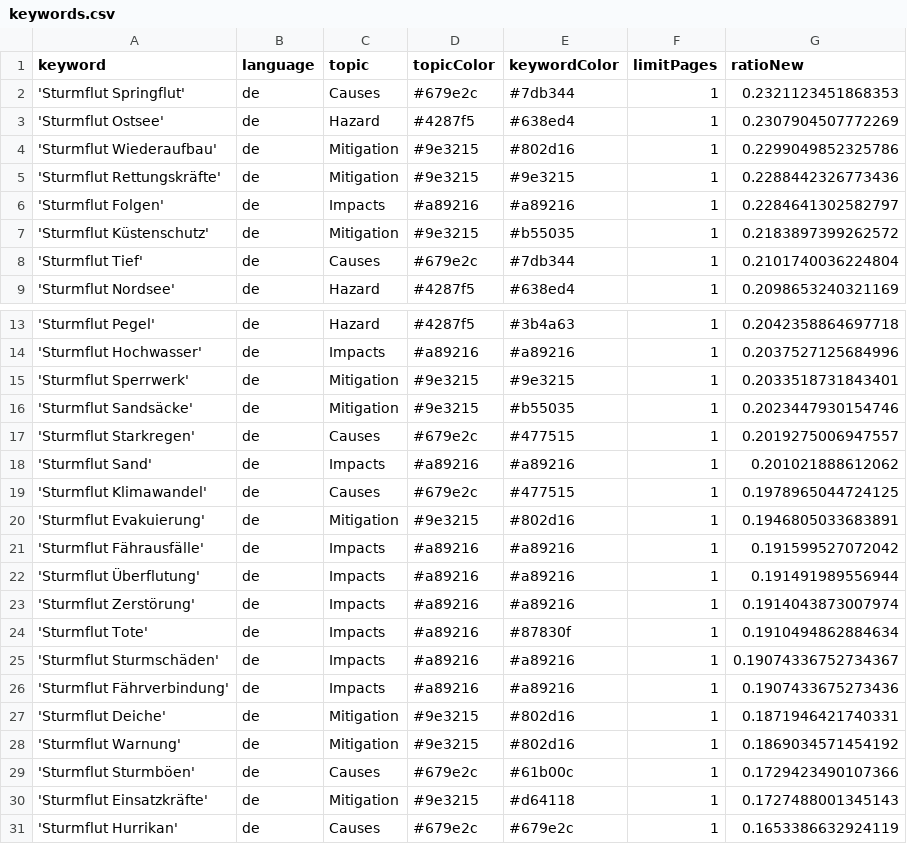
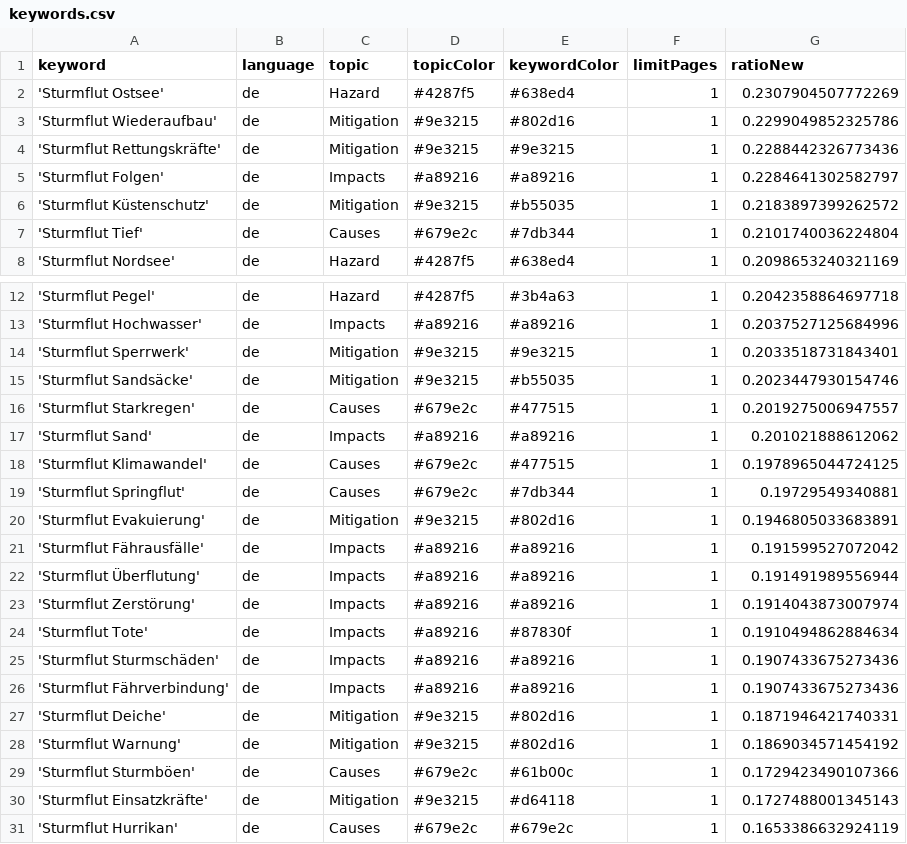
Before and after one commit to MomoMusic/winterIsComing2, a CSV file: keywords.csv, drawn as a sheet; only a part is shown, gaps mark what is left out.

Commit message:
Commit from GitHub Actions (harvest:0.0)

```diff
--- a/keywords.csv
+++ b/keywords.csv
@@ -1,3 +1,2 @@
 keyword,language,topic,topicColor,keywordColor,limitPages,ratioNew
-'Sturmflut Springflut',de,Causes,#679e2c,#7db344,1,0.2321123451868353
 'Sturmflut Ostsee',de,Hazard,#4287f5,#638ed4,1,0.2307904507772269
@@ -19,2 +18,3 @@ keyword,language,topic,topicColor,keywordColor,limitPages,ratioNew
 'Sturmflut Klimawandel',de,Causes,#679e2c,#477515,1,0.1978965044724125
+'Sturmflut Springflut',de,Causes,#679e2c,#7db344,1,0.19729549340881
 'Sturmflut Evakuierung',de,Mitigation,#9e3215,#802d16,1,0.1946805033683891
@@ -24,3 +24,3 @@ keyword,language,topic,topicColor,keywordColor,limitPages,ratioNew
 'Sturmflut Tote',de,Impacts,#a89216,#87830f,1,0.1910494862884634
-'Sturmflut Sturmschäden',de,Impacts,#a89216,#a89216,1,0.19074336752734367
+'Sturmflut Sturmschäden',de,Impacts,#a89216,#a89216,1,0.1907433675273436
 'Sturmflut Fährverbindung',de,Impacts,#a89216,#a89216,1,0.1907433675273436
```
